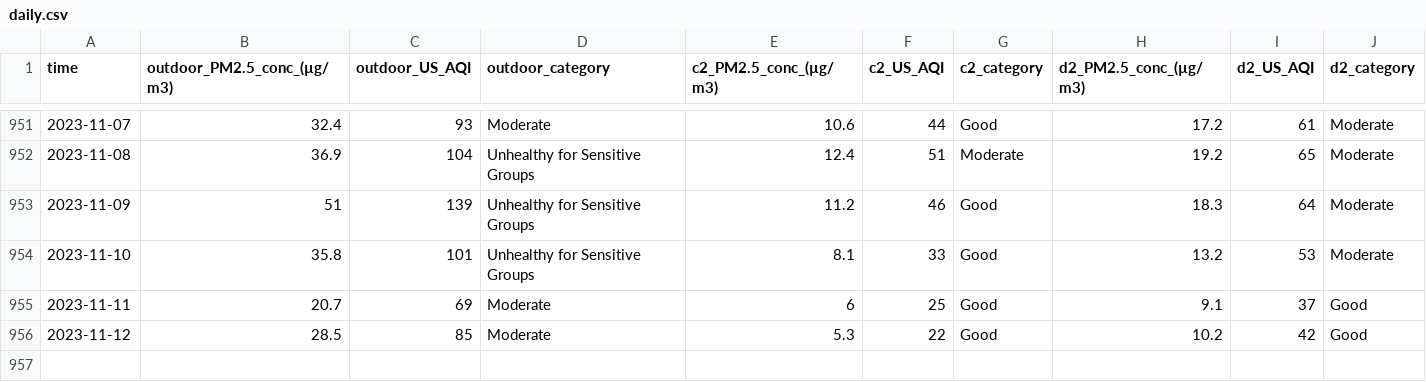
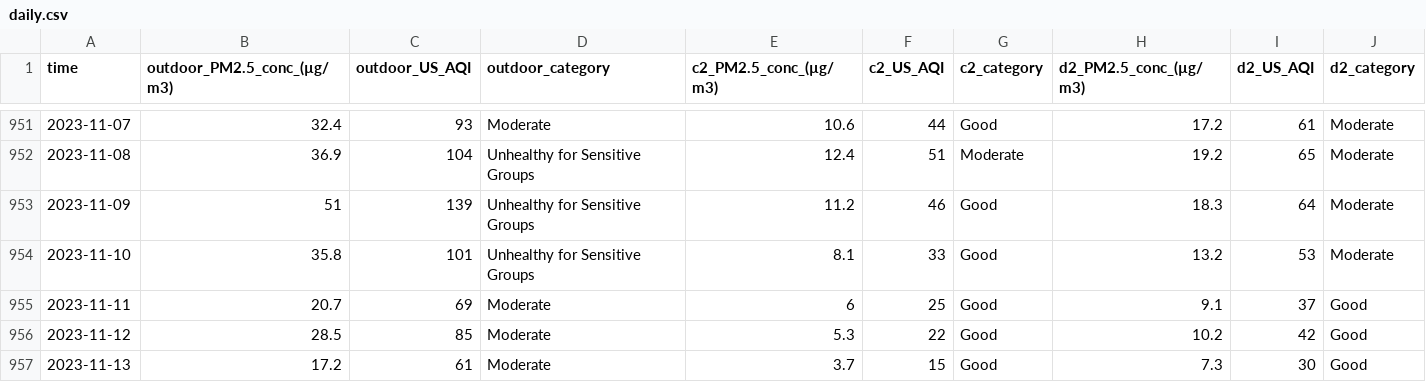
Before and after one commit to CITIES-Dashboard/datasets, a CSV file: air-quality/daily.csv, drawn as a sheet; only a part is shown, gaps mark what is left out; the diff names each change by its address in the sheet, - before the commit and + after, or states it on an @@ line.

```diff
--- a/air-quality/daily.csv
+++ b/air-quality/daily.csv
+row 957: 2023-11-13 | 17.2 | 61 | Moderate | 3.7 | 15 | Good | 7.3 | 30 | Good
```
Also changed, not shown: 3 other files.
